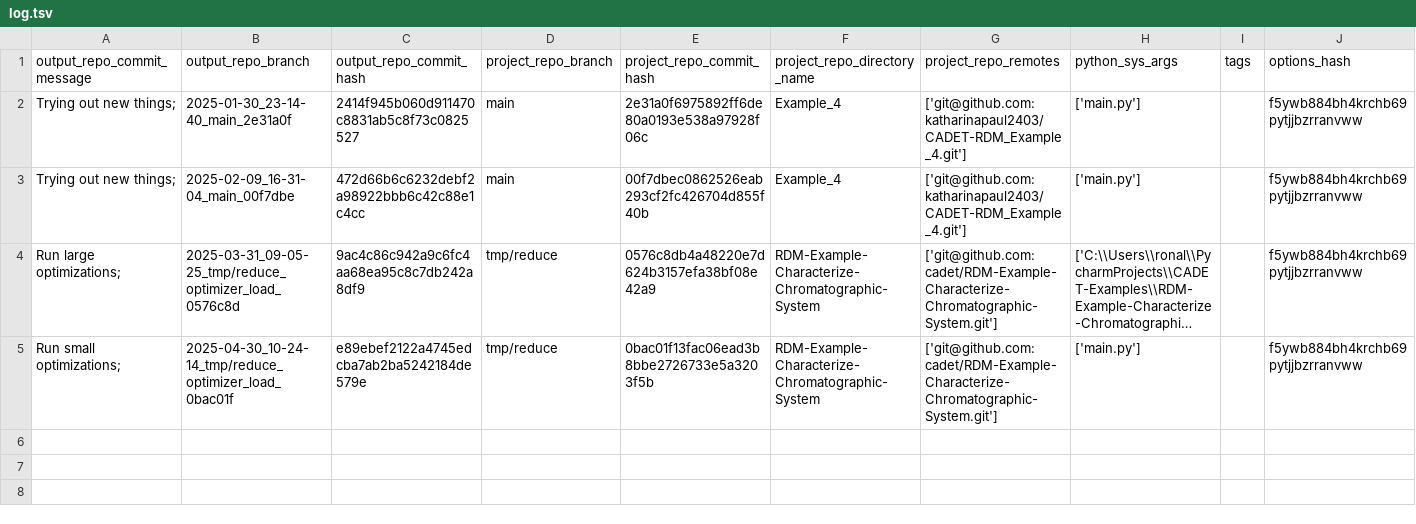
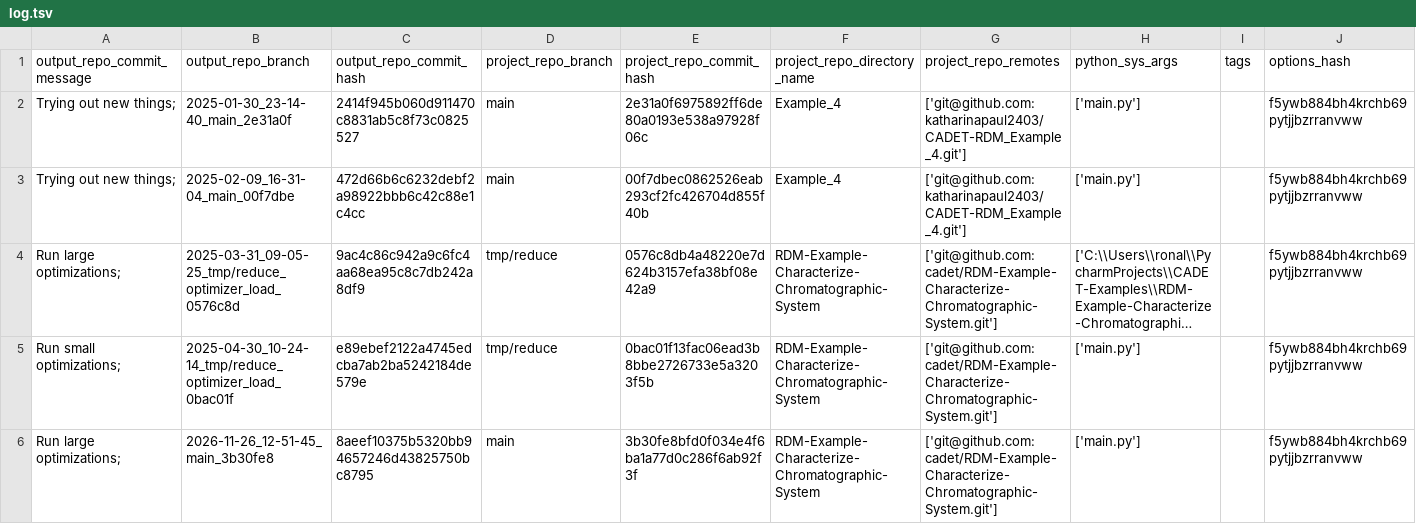
Before and after one commit to cadet/RDM-Example-Characterize-Chromatographic-System-Output, a TSV file: log.tsv, drawn as a sheet; long unchanged cells end in …; the diff names each change by its address in the sheet, - before the commit and + after, or states it on an @@ line.

Commit message:
log for 'Run large optimizations; ' of branch '2026-11-26_12-51-45_main_3b30fe8'

```diff
--- a/log.tsv
+++ b/log.tsv
+row 6: Run large optimizations; | 2026-11-26_12-51-45_main_3b30fe8 | 8aeef10375b5320bb94657246d43825750bc8795 | main | 3b30fe8bfd0f034e4f6ba1a77d0c286f6ab92f3f | RDM-Example-Characterize-Chromatographic-System | ['git@github.com:cadet/RDM-Example-Characterize-Chromatographic-System.git'] | ['main.py'] |  | f5ywb884bh4krchb69pytjjbzrranvww
```
Also changed, not shown: 7 other files.
